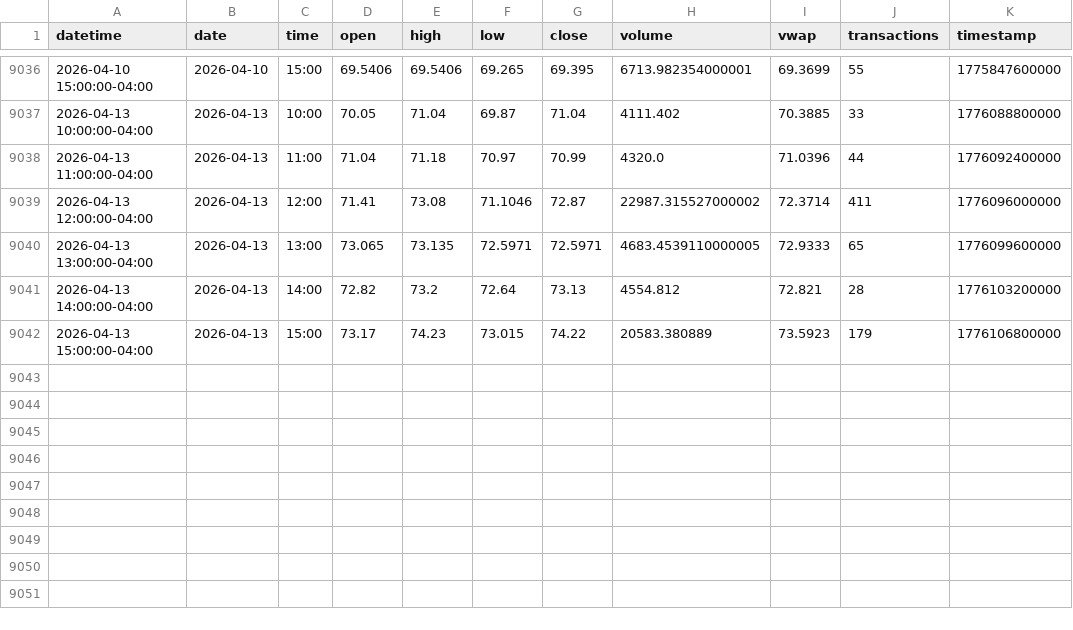
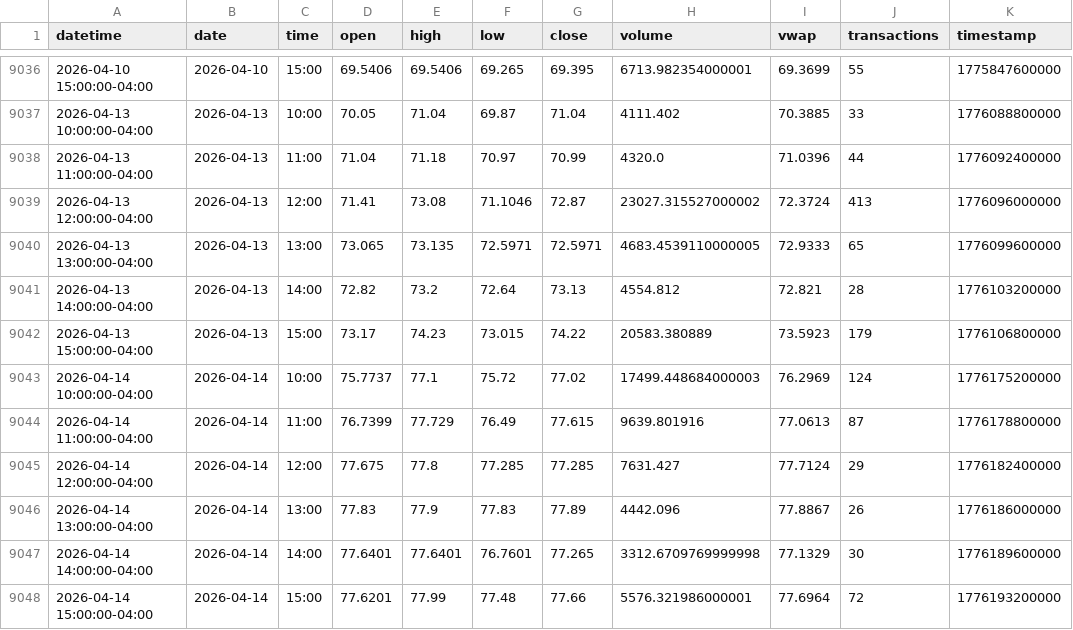
Before and after one commit to mjo156-ship-it/Market-Signals, a CSV file: data/polygon/HIBL_60m.csv, drawn as a sheet; only a part is shown, gaps mark what is left out.

```diff
--- a/data/polygon/HIBL_60m.csv
+++ b/data/polygon/HIBL_60m.csv
@@ -9038,3 +9038,3 @@ datetime,date,time,open,high,low,close,volume,vwap,transactions,timestamp
 2026-04-13 11:00:00-04:00,2026-04-13,11:00,71.04,71.18,70.97,70.99,4320.0,71.0396,44,1776092400000
-2026-04-13 12:00:00-04:00,2026-04-13,12:00,71.41,73.08,71.1046,72.87,22987.315527000002,72.3714,411,1776096000000
+2026-04-13 12:00:00-04:00,2026-04-13,12:00,71.41,73.08,71.1046,72.87,23027.315527000002,72.3724,413,1776096000000
 2026-04-13 13:00:00-04:00,2026-04-13,13:00,73.065,73.135,72.5971,72.5971,4683.4539110000005,72.9333,65,1776099600000
@@ -9042 +9042,7 @@ datetime,date,time,open,high,low,close,volume,vwap,transactions,timestamp
 2026-04-13 15:00:00-04:00,2026-04-13,15:00,73.17,74.23,73.015,74.22,20583.380889,73.5923,179,1776106800000
+2026-04-14 10:00:00-04:00,2026-04-14,10:00,75.7737,77.1,75.72,77.02,17499.448684000003,76.2969,124,1776175200000
+2026-04-14 11:00:00-04:00,2026-04-14,11:00,76.7399,77.729,76.49,77.615,9639.801916,77.0613,87,1776178800000
+2026-04-14 12:00:00-04:00,2026-04-14,12:00,77.675,77.8,77.285,77.285,7631.427,77.7124,29,1776182400000
+2026-04-14 13:00:00-04:00,2026-04-14,13:00,77.83,77.9,77.83,77.89,4442.096,77.8867,26,1776186000000
+2026-04-14 14:00:00-04:00,2026-04-14,14:00,77.6401,77.6401,76.7601,77.265,3312.6709769999998,77.1329,30,1776189600000
+2026-04-14 15:00:00-04:00,2026-04-14,15:00,77.6201,77.99,77.48,77.66,5576.321986000001,77.6964,72,1776193200000
```
Also changed, not shown: data/polygon/BTCUSD_60m.csv, data/polygon/CTA_60m.csv, 34 other files.
